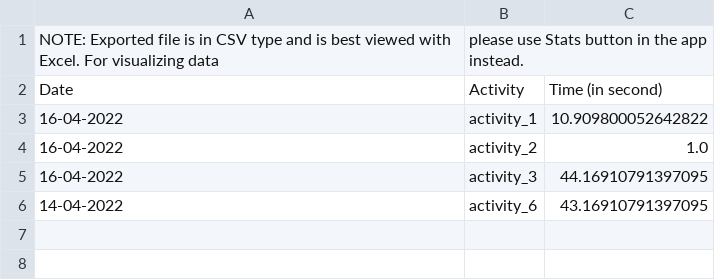
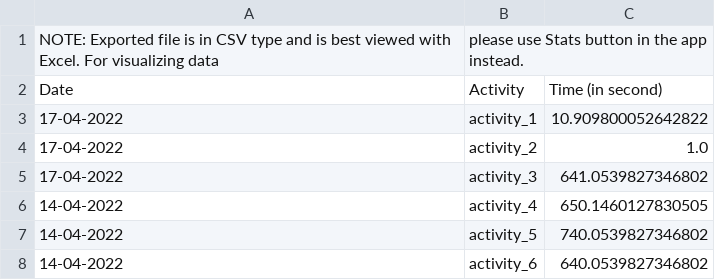
Before and after one commit to tamdnguyen/Time-Management-OOP, a CSV file: Code/time_data/all_data.csv, drawn as a sheet.

```diff
--- a/Code/time_data/all_data.csv
+++ b/Code/time_data/all_data.csv
@@ -2,5 +2,7 @@ NOTE: Exported file is in CSV type and is best viewed with Excel. For visualizin
 Date,Activity,Time (in second)
-16-04-2022,activity_1,10.909800052642822
-16-04-2022,activity_2,1.0
-16-04-2022,activity_3,44.16910791397095
-14-04-2022,activity_6,43.16910791397095
+17-04-2022,activity_1,10.909800052642822
+17-04-2022,activity_2,1.0
+17-04-2022,activity_3,641.0539827346802
+14-04-2022,activity_4,650.1460127830505
+14-04-2022,activity_5,740.0539827346802
+14-04-2022,activity_6,640.0539827346802
```
Also changed, not shown: Code/time_data/14-04-2022.csv, 9 other files.
